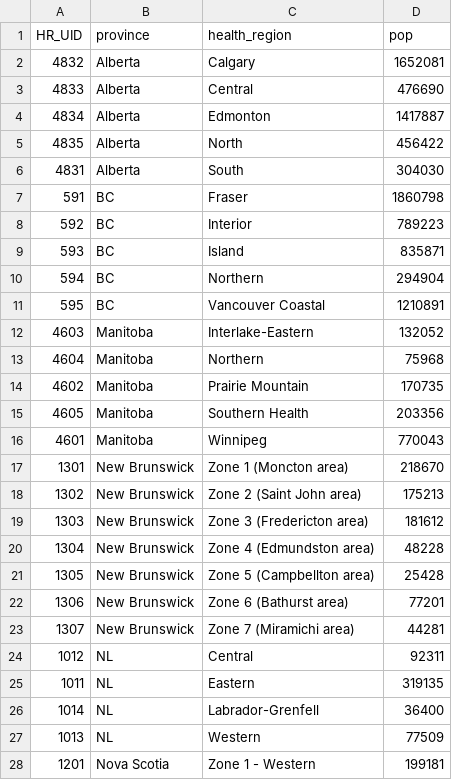
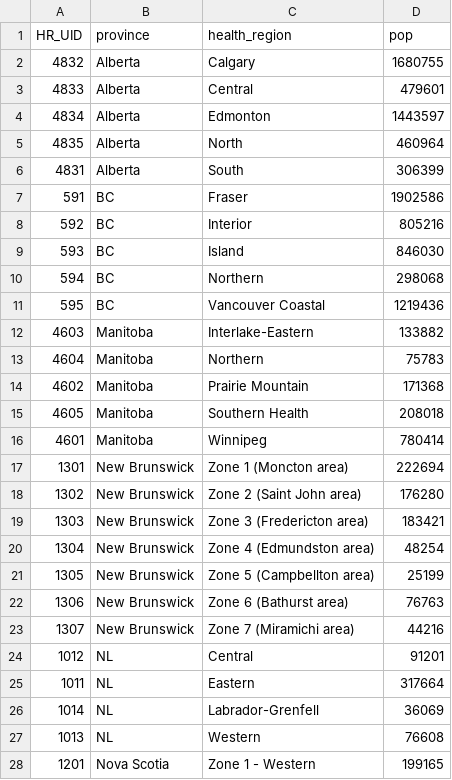
Before and after one commit to ccodwg/Covid19Canada, a CSV file: other/hr_map.csv, drawn as a sheet; only a part is shown; the diff covers the shown part only.

Commit message:
Update health region populations to 2019 estimates.

```diff
--- a/other/hr_map.csv
+++ b/other/hr_map.csv
@@ -2,27 +2,27 @@ HR_UID,province,health_region,pop
-4832,Alberta,Calgary,1652081
-4833,Alberta,Central,476690
-4834,Alberta,Edmonton,1417887
-4835,Alberta,North,456422
-4831,Alberta,South,304030
-591,BC,Fraser,1860798
-592,BC,Interior,789223
-593,BC,Island,835871
-594,BC,Northern,294904
-595,BC,Vancouver Coastal,1210891
-4603,Manitoba,Interlake-Eastern,132052
-4604,Manitoba,Northern,75968
-4602,Manitoba,Prairie Mountain,170735
-4605,Manitoba,Southern Health,203356
-4601,Manitoba,Winnipeg,770043
-1301,New Brunswick,Zone 1 (Moncton area),218670
-1302,New Brunswick,Zone 2 (Saint John area),175213
-1303,New Brunswick,Zone 3 (Fredericton area),181612
-1304,New Brunswick,Zone 4 (Edmundston area),48228
-1305,New Brunswick,Zone 5 (Campbellton area),25428
-1306,New Brunswick,Zone 6 (Bathurst area),77201
-1307,New Brunswick,Zone 7 (Miramichi area),44281
-1012,NL,Central,92311
-1011,NL,Eastern,319135
-1014,NL,Labrador-Grenfell,36400
-1013,NL,Western,77509
-1201,Nova Scotia,Zone 1 - Western,199181
+4832,"Alberta","Calgary",1680755
+4833,"Alberta","Central",479601
+4834,"Alberta","Edmonton",1443597
+4835,"Alberta","North",460964
+4831,"Alberta","South",306399
+591,"BC","Fraser",1902586
+592,"BC","Interior",805216
+593,"BC","Island",846030
+594,"BC","Northern",298068
+595,"BC","Vancouver Coastal",1219436
+4603,"Manitoba","Interlake-Eastern",133882
+4604,"Manitoba","Northern",75783
+4602,"Manitoba","Prairie Mountain",171368
+4605,"Manitoba","Southern Health",208018
+4601,"Manitoba","Winnipeg",780414
+1301,"New Brunswick","Zone 1 (Moncton area)",222694
+1302,"New Brunswick","Zone 2 (Saint John area)",176280
+1303,"New Brunswick","Zone 3 (Fredericton area)",183421
+1304,"New Brunswick","Zone 4 (Edmundston area)",48254
+1305,"New Brunswick","Zone 5 (Campbellton area)",25199
+1306,"New Brunswick","Zone 6 (Bathurst area)",76763
+1307,"New Brunswick","Zone 7 (Miramichi area)",44216
+1012,"NL","Central",91201
+1011,"NL","Eastern",317664
+1014,"NL","Labrador-Grenfell",36069
+1013,"NL","Western",76608
+1201,"Nova Scotia","Zone 1 - Western",199165
```
Also changed, not shown: 65 edited cells elsewhere in this file.
